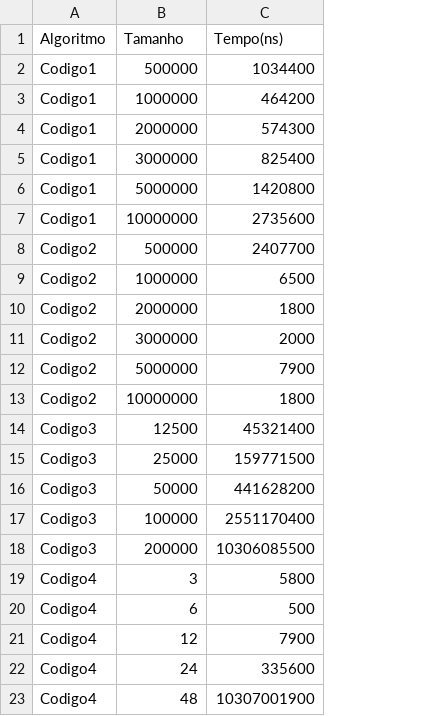
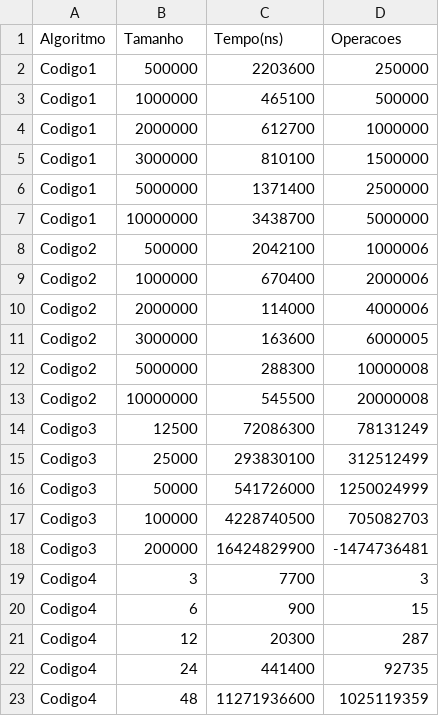
Before and after one commit to DisciplinasProgramacao/oficina-1-contagem-de-operacoes-AntunesMarcos, a CSV file: src/resultados.csv, drawn as a sheet; the diff names each change by its address in the sheet, - before the commit and + after, or states it on an @@ line.

```diff
--- a/src/resultados.csv
+++ b/src/resultados.csv
+column D (Operacoes), rows 2-23: 250000 | 500000 | 1000000 | 1500000 | 2500000 | 5000000 | 1000006 | 2000006 | 4000006 | 6000005 | 10000008 | 20000008 | 78131249 | 312512499 | 1250024999 | 705082703 | -1474736481 | 3 | 15 | 287 | 92735 | 1025119359
-C2 (Tempo(ns)): 1034400
+C2 (Tempo(ns)): 2203600
-C3 (Tempo(ns)): 464200
+C3 (Tempo(ns)): 465100
-C4 (Tempo(ns)): 574300
+C4 (Tempo(ns)): 612700
-C5 (Tempo(ns)): 825400
+C5 (Tempo(ns)): 810100
-C6 (Tempo(ns)): 1420800
+C6 (Tempo(ns)): 1371400
-C7 (Tempo(ns)): 2735600
+C7 (Tempo(ns)): 3438700
-C8 (Tempo(ns)): 2407700
+C8 (Tempo(ns)): 2042100
-C9 (Tempo(ns)): 6500
+C9 (Tempo(ns)): 670400
-C10 (Tempo(ns)): 1800
+C10 (Tempo(ns)): 114000
-C11 (Tempo(ns)): 2000
+C11 (Tempo(ns)): 163600
-C12 (Tempo(ns)): 7900
+C12 (Tempo(ns)): 288300
-C13 (Tempo(ns)): 1800
+C13 (Tempo(ns)): 545500
-C14 (Tempo(ns)): 45321400
+C14 (Tempo(ns)): 72086300
-C15 (Tempo(ns)): 159771500
+C15 (Tempo(ns)): 293830100
-C16 (Tempo(ns)): 441628200
+C16 (Tempo(ns)): 541726000
-C17 (Tempo(ns)): 2551170400
+C17 (Tempo(ns)): 4228740500
-C18 (Tempo(ns)): 10306085500
+C18 (Tempo(ns)): 16424829900
-C19 (Tempo(ns)): 5800
+C19 (Tempo(ns)): 7700
-C20 (Tempo(ns)): 500
+C20 (Tempo(ns)): 900
-C21 (Tempo(ns)): 7900
+C21 (Tempo(ns)): 20300
-C22 (Tempo(ns)): 335600
+C22 (Tempo(ns)): 441400
-C23 (Tempo(ns)): 10307001900
+C23 (Tempo(ns)): 11271936600
```
Also changed, not shown: 2 other files.
